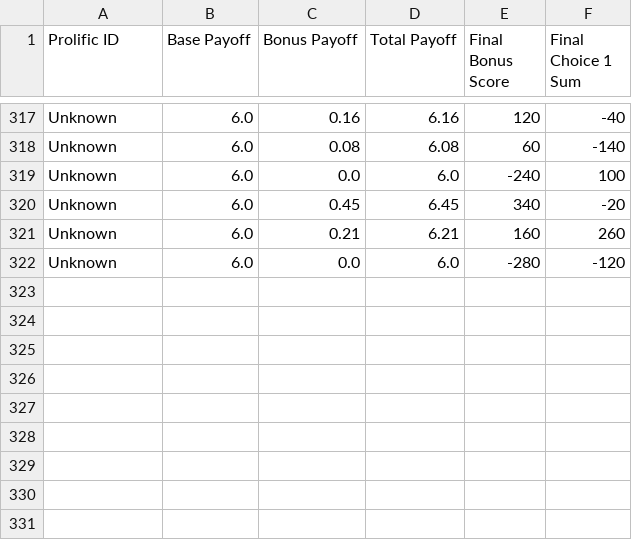
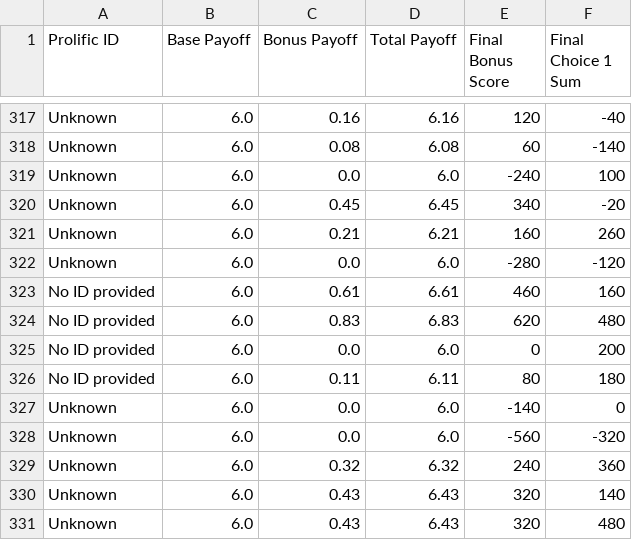
Before and after one commit to sohaamir/sit_online_botex, a CSV file: payoffs.csv, drawn as a sheet; only a part is shown, gaps mark what is left out.

```diff
--- a/payoffs.csv
+++ b/payoffs.csv
@@ -322 +322,10 @@ Unknown,6.0,0.21,6.21,160,260
 Unknown,6.0,0.0,6.0,-280,-120
+No ID provided,6.0,0.61,6.61,460,160
+No ID provided,6.0,0.83,6.83,620,480
+No ID provided,6.0,0.0,6.0,0,200
+No ID provided,6.0,0.11,6.11,80,180
+Unknown,6.0,0.0,6.0,-140,0
+Unknown,6.0,0.0,6.0,-560,-320
+Unknown,6.0,0.32,6.32,240,360
+Unknown,6.0,0.43,6.43,320,140
+Unknown,6.0,0.43,6.43,320,480
```
Also changed, not shown: 13 other files.
